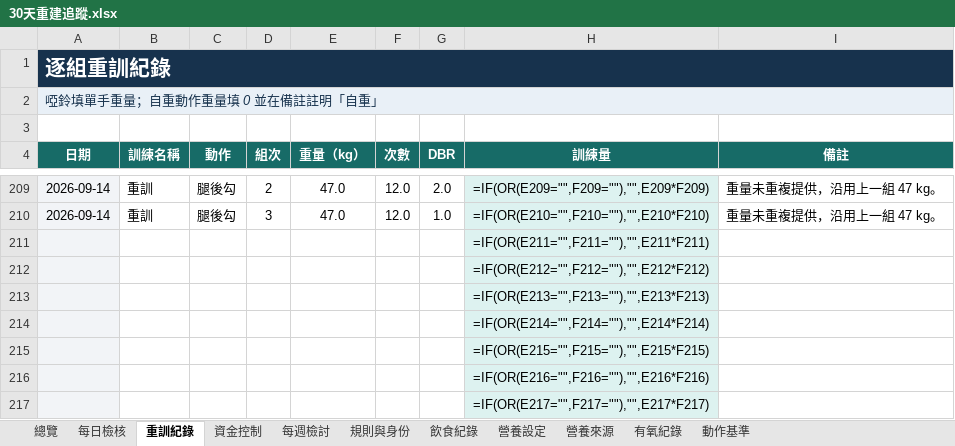
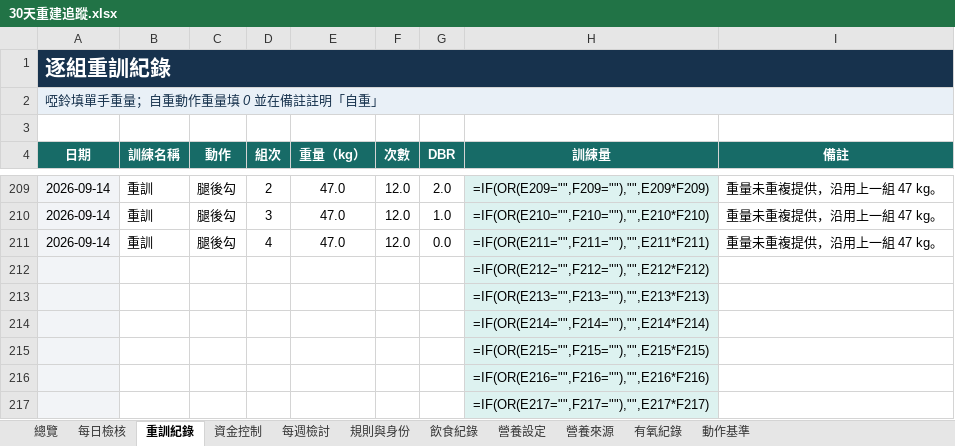
Before and after one commit to asadman1523/30-day-reset-tracker, an Excel workbook: 30天重建追蹤.xlsx, sheet 重訓紀錄, drawn as a sheet; only a part is shown, gaps mark what is left out; values as stored, in another font and other column widths than the file's, no borders; formulas without a stored value are shown as written; removed rows and columns are numbered as before the commit, all else as after; the diff names each change by its address in the sheet, - before the commit and + after, or states it on an @@ line.

```diff
--- a/30天重建追蹤.xlsx (sheet 重訓紀錄)
+++ b/30天重建追蹤.xlsx (sheet 重訓紀錄)
-row 211:  |  |  |  |  |  |  | =IF(OR(E211="",F211=""),"",E211*F211)
+row 211: 2026-09-14 | 重訓 | 腿後勾 | 4 | 47.0 | 12.0 | 0.0 | =IF(OR(E211="",F211=""),"",E211*F211) | 重量未重複提供，沿用上一組 47 kg。
```
Also changed, not shown: sheet 動作基準, 4 other files.
